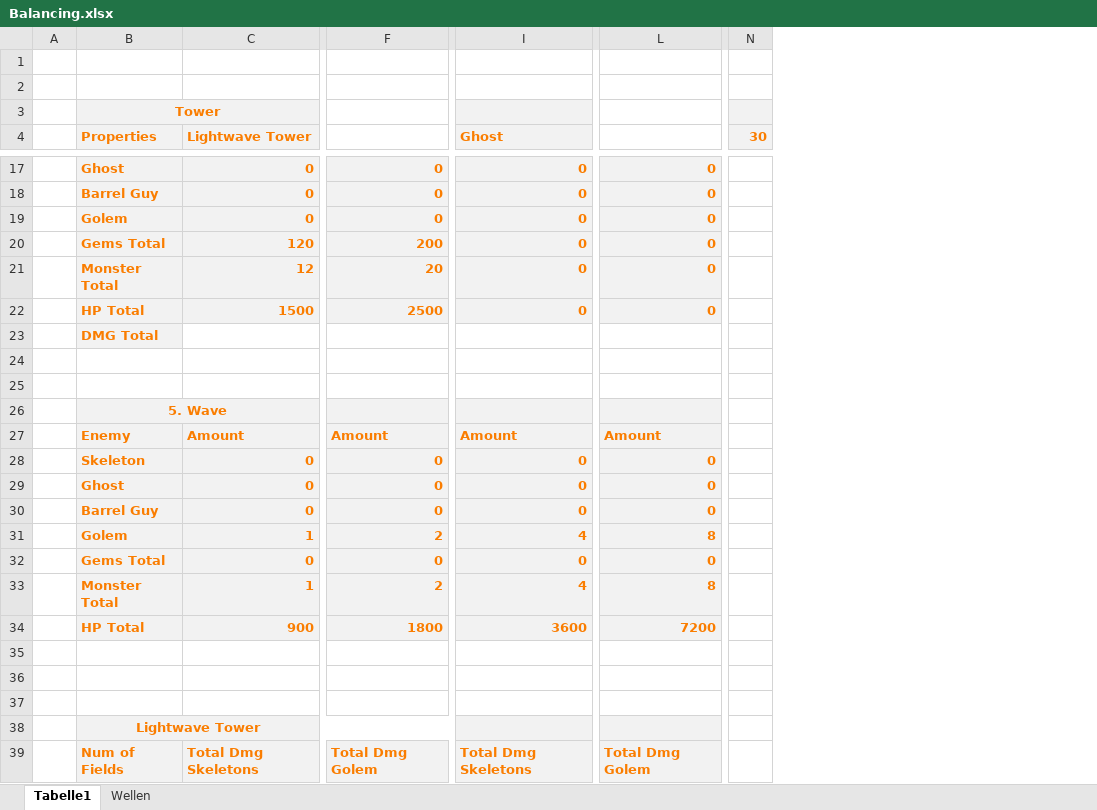
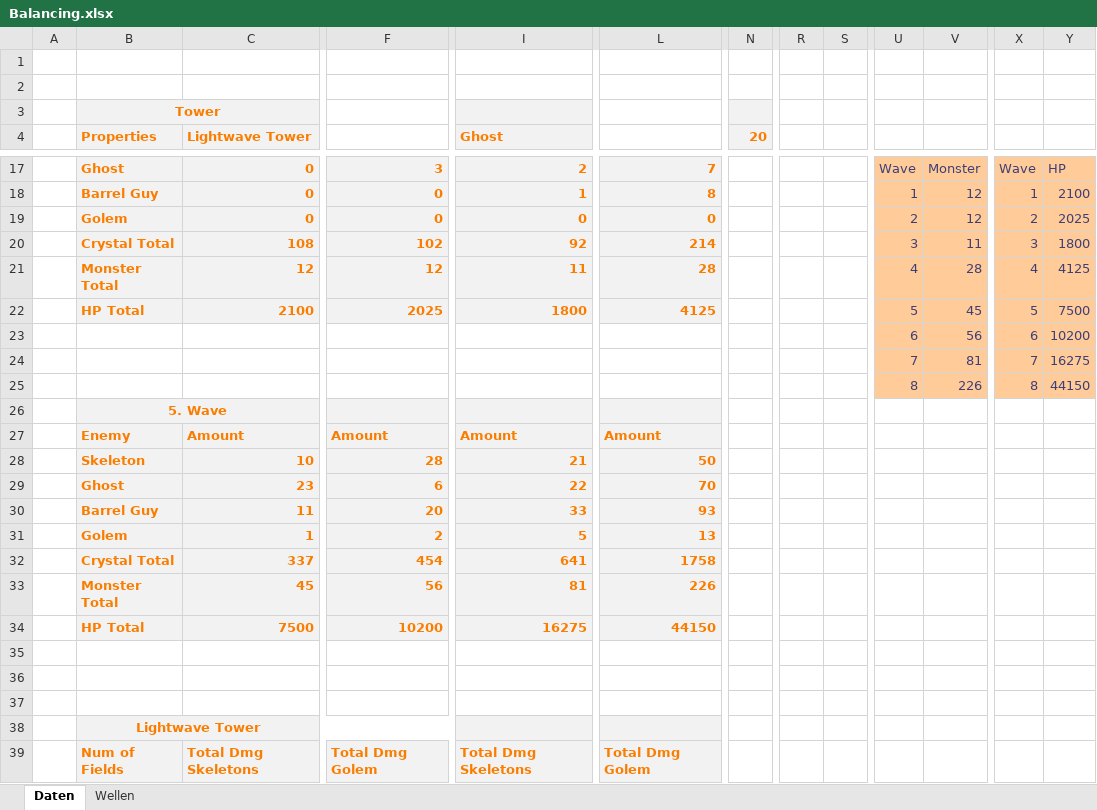
Before and after one commit to Timtam/ggj17, an Excel workbook: notes/Balancing.xlsx, sheet Daten, drawn as a sheet; only a part is shown, gaps mark what is left out; values as stored, in another font and other column widths than the file's, no borders; charts and pictures not drawn; removed rows and columns are numbered as before the commit, all else as after; rows hold the shown columns only; the diff covers the shown part only; the diff names each change by its address in the sheet, - before the commit and + after, or states it on an @@ line.

Commit message:
Balancing spreadsheet

```diff
--- a/notes/Balancing.xlsx (sheet Daten)
+++ b/notes/Balancing.xlsx (sheet Daten)
-sheet tab: Tabelle1
+sheet tab: Daten
-column L, rows 17-19: all 0; rows 21-31: 0 | 0 |  |  |  |  | Amount | 0 | 0 | 0 | 8; rows 33-39: 8 | 7200 |  |  |  |  | Total Dmg Golem
+column L, rows 17-19: 7 | 8 | 0; rows 21-31: 28 | 4125 |  |  |  |  | Amount | 50 | 70 | 93 | 13; rows 33-39: 226 | 44150 |  |  |  |  | Total Dmg Golem
+column R, empty
+column S, empty
+column U, rows 17-19: Wave | 1 | 2; rows 21-25: 4 | 5 | 6 | 7 | 8
+column V, rows 17-19: Monster | 12 | 12; rows 21-25: 28 | 45 | 56 | 81 | 226
+column X, rows 17-19: Wave | 1 | 2; rows 21-25: 4 | 5 | 6 | 7 | 8
+column Y, rows 17-19: HP | 2100 | 2025; rows 21-25: 4125 | 7500 | 10200 | 16275 | 44150
-N4: 30
+N4: 20
-F17: 0
+F17: 3
-I17 (Ghost): 0
+I17 (Ghost): 2
-I18 (Ghost): 0
+I18 (Ghost): 1
-row 20:  | Gems Total | 120 | 200 | 0 | 0
+row 20:  | Crystal Total | 108 | 102 | 92 | 214 |  |  |  | 3 | 11 | 3 | 1800
-F21: 20
+F21: 12
-I21 (Ghost): 0
+I21 (Ghost): 11
-C22 (Lightwave Tower): 1500
+C22 (Lightwave Tower): 2100
-F22: 2500
+F22: 2025
-I22 (Ghost): 0
+I22 (Ghost): 1800
-B23 (Properties): DMG Total
+B23 (Properties): (empty)
-B23 fill: #F2F2F2
+B23 fill: none
-row 24: (empty)
+row 24:  |  |  |  |  |  |  |  |  | 7 | 81 | 7 | 16275
-row 25: (empty)
+row 25:  |  |  |  |  |  |  |  |  | 8 | 226 | 8 | 44150
-C28 (Lightwave Tower): 0
+C28 (Lightwave Tower): 10
-F28: 0
+F28: 28
-I28 (Ghost): 0
+I28 (Ghost): 21
-C29 (Lightwave Tower): 0
+C29 (Lightwave Tower): 23
-F29: 0
+F29: 6
-I29 (Ghost): 0
+I29 (Ghost): 22
-C30 (Lightwave Tower): 0
+C30 (Lightwave Tower): 11
-F30: 0
+F30: 20
-I30 (Ghost): 0
+I30 (Ghost): 33
-I31 (Ghost): 4
+I31 (Ghost): 5
-row 32:  | Gems Total | 0 | 0 | 0 | 0
+row 32:  | Crystal Total | 337 | 454 | 641 | 1758
-C33 (Lightwave Tower): 1
+C33 (Lightwave Tower): 45
-F33: 2
+F33: 56
-I33 (Ghost): 4
+I33 (Ghost): 81
-C34 (Lightwave Tower): 900
+C34 (Lightwave Tower): 7500
-F34: 1800
+F34: 10200
-I34 (Ghost): 3600
+I34 (Ghost): 16275
```
Also changed, not shown: 14 added rows, 14 removed rows, 2 added columns, 21 edited cells and cell formats elsewhere in this sheet, charts or pictures.
